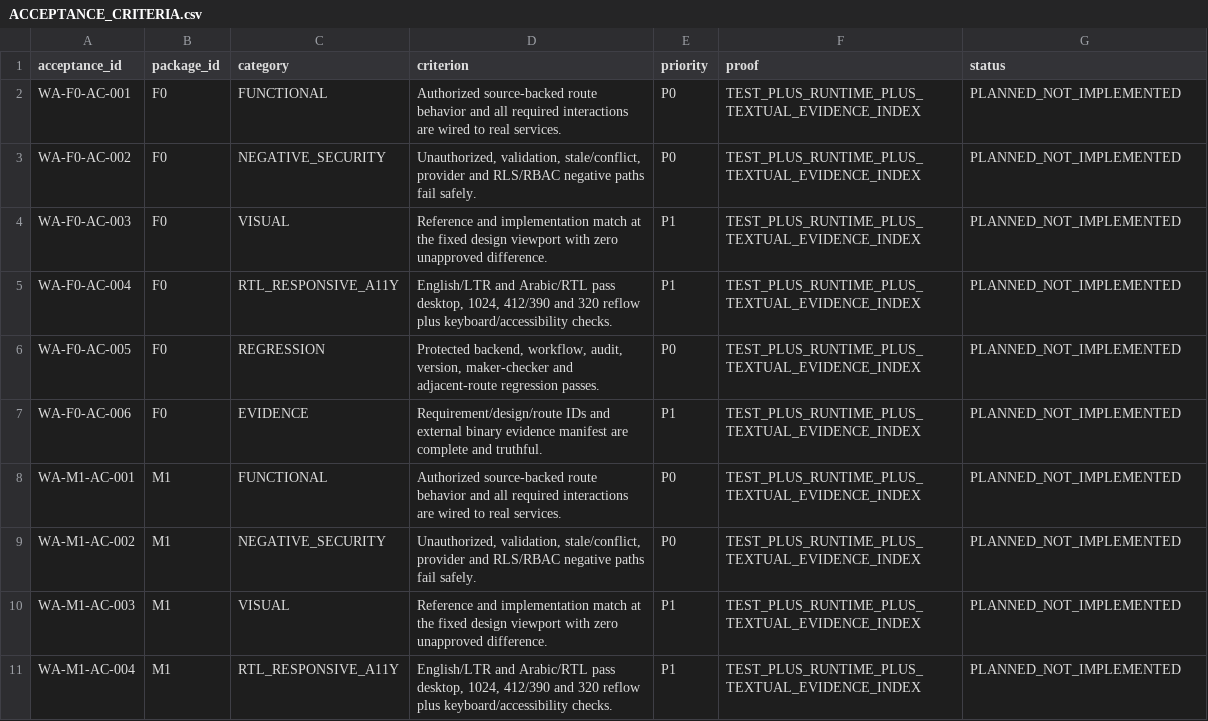
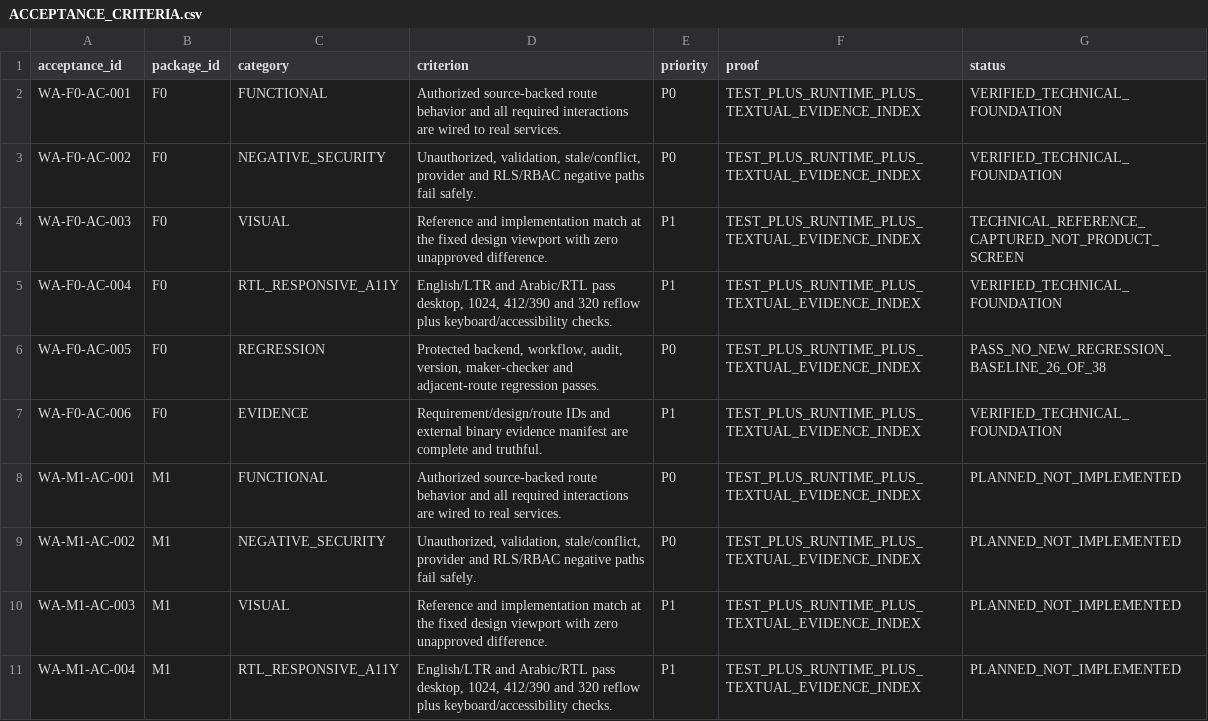
Before and after one commit to Vikram-Indla/Inspection, a CSV file: product-contract/web-admin-phase1/ACCEPTANCE_CRITERIA.csv, drawn as a sheet; only a part is shown.

Commit message:
feat(web-admin): establish SAQEEL phase 1 foundation

```diff
--- a/product-contract/web-admin-phase1/ACCEPTANCE_CRITERIA.csv
+++ b/product-contract/web-admin-phase1/ACCEPTANCE_CRITERIA.csv
@@ -1,8 +1,8 @@
 acceptance_id,package_id,category,criterion,priority,proof,status
-WA-F0-AC-001,F0,FUNCTIONAL,Authorized source-backed route behavior and all required interactions are wired to real services.,P0,TEST_PLUS_RUNTIME_PLUS_TEXTUAL_EVIDENCE_INDEX,PLANNED_NOT_IMPLEMENTED
-WA-F0-AC-002,F0,NEGATIVE_SECURITY,"Unauthorized, validation, stale/conflict, provider and RLS/RBAC negative paths fail safely.",P0,TEST_PLUS_RUNTIME_PLUS_TEXTUAL_EVIDENCE_INDEX,PLANNED_NOT_IMPLEMENTED
-WA-F0-AC-003,F0,VISUAL,Reference and implementation match at the fixed design viewport with zero unapproved difference.,P1,TEST_PLUS_RUNTIME_PLUS_TEXTUAL_EVIDENCE_INDEX,PLANNED_NOT_IMPLEMENTED
-WA-F0-AC-004,F0,RTL_RESPONSIVE_A11Y,"English/LTR and Arabic/RTL pass desktop, 1024, 412/390 and 320 reflow plus keyboard/accessibility checks.",P1,TEST_PLUS_RUNTIME_PLUS_TEXTUAL_EVIDENCE_INDEX,PLANNED_NOT_IMPLEMENTED
-WA-F0-AC-005,F0,REGRESSION,"Protected backend, workflow, audit, version, maker-checker and adjacent-route regression passes.",P0,TEST_PLUS_RUNTIME_PLUS_TEXTUAL_EVIDENCE_INDEX,PLANNED_NOT_IMPLEMENTED
-WA-F0-AC-006,F0,EVIDENCE,Requirement/design/route IDs and external binary evidence manifest are complete and truthful.,P1,TEST_PLUS_RUNTIME_PLUS_TEXTUAL_EVIDENCE_INDEX,PLANNED_NOT_IMPLEMENTED
+WA-F0-AC-001,F0,FUNCTIONAL,Authorized source-backed route behavior and all required interactions are wired to real services.,P0,TEST_PLUS_RUNTIME_PLUS_TEXTUAL_EVIDENCE_INDEX,VERIFIED_TECHNICAL_FOUNDATION
+WA-F0-AC-002,F0,NEGATIVE_SECURITY,"Unauthorized, validation, stale/conflict, provider and RLS/RBAC negative paths fail safely.",P0,TEST_PLUS_RUNTIME_PLUS_TEXTUAL_EVIDENCE_INDEX,VERIFIED_TECHNICAL_FOUNDATION
+WA-F0-AC-003,F0,VISUAL,Reference and implementation match at the fixed design viewport with zero unapproved difference.,P1,TEST_PLUS_RUNTIME_PLUS_TEXTUAL_EVIDENCE_INDEX,TECHNICAL_REFERENCE_CAPTURED_NOT_PRODUCT_SCREEN
+WA-F0-AC-004,F0,RTL_RESPONSIVE_A11Y,"English/LTR and Arabic/RTL pass desktop, 1024, 412/390 and 320 reflow plus keyboard/accessibility checks.",P1,TEST_PLUS_RUNTIME_PLUS_TEXTUAL_EVIDENCE_INDEX,VERIFIED_TECHNICAL_FOUNDATION
+WA-F0-AC-005,F0,REGRESSION,"Protected backend, workflow, audit, version, maker-checker and adjacent-route regression passes.",P0,TEST_PLUS_RUNTIME_PLUS_TEXTUAL_EVIDENCE_INDEX,PASS_NO_NEW_REGRESSION_BASELINE_26_OF_38
+WA-F0-AC-006,F0,EVIDENCE,Requirement/design/route IDs and external binary evidence manifest are complete and truthful.,P1,TEST_PLUS_RUNTIME_PLUS_TEXTUAL_EVIDENCE_INDEX,VERIFIED_TECHNICAL_FOUNDATION
 WA-M1-AC-001,M1,FUNCTIONAL,Authorized source-backed route behavior and all required interactions are wired to real services.,P0,TEST_PLUS_RUNTIME_PLUS_TEXTUAL_EVIDENCE_INDEX,PLANNED_NOT_IMPLEMENTED
```
Also changed, not shown: product-contract/governance/decision_register.csv, 19 other files.
